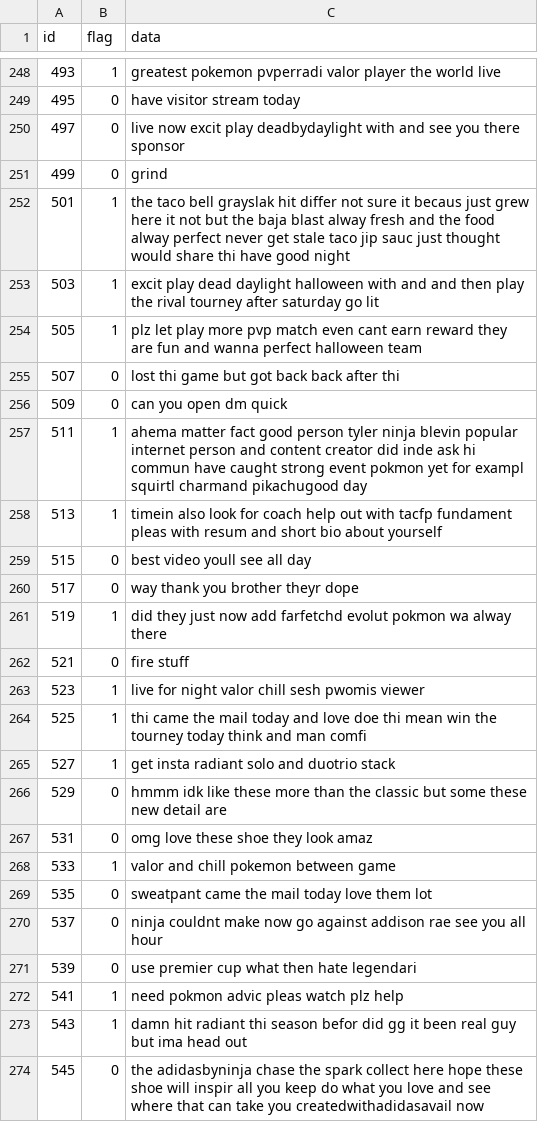
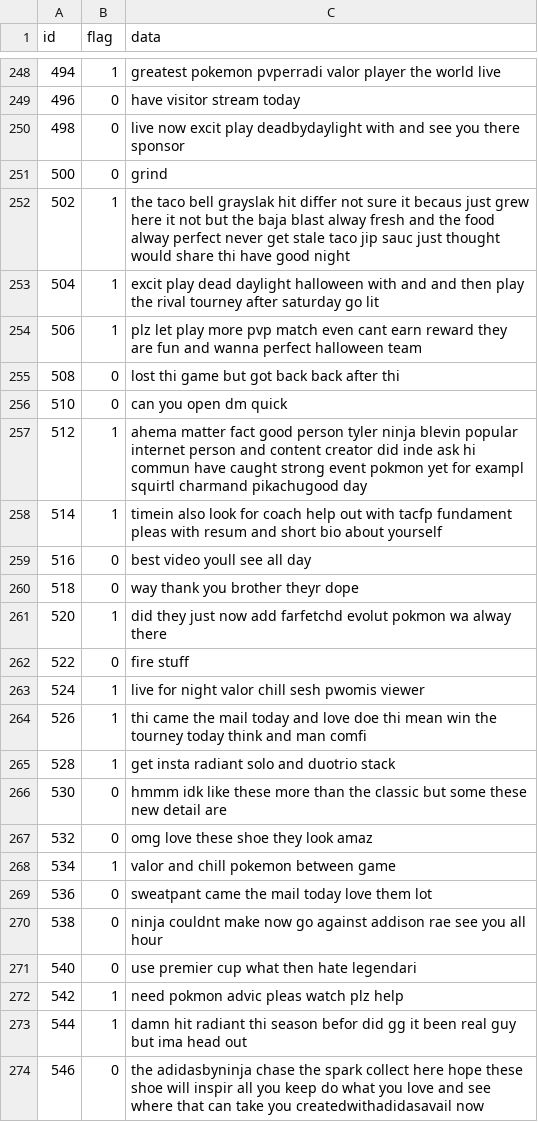
Before and after one commit to jkufa/Picklehack-2020, a CSV file: training.csv, drawn as a sheet; only a part is shown, gaps mark what is left out; the diff covers the shown part only.

```diff
--- a/training.csv
+++ b/training.csv
@@ -248,27 +248,27 @@ id,flag,data
-493,1,greatest pokemon pvperradi valor player the world live
-495,0,have visitor stream today
-497,0,live now excit play deadbydaylight with and see you there sponsor
-499,0,grind
-501,1,the taco bell grayslak hit differ not sure it becaus just grew here it not but the baja blast alway fresh and the food alway perfect never get stale taco jip sauc just thought would share thi have good night
-503,1,excit play dead daylight halloween with and and then play the rival tourney after saturday go lit
-505,1,plz let play more pvp match even cant earn reward they are fun and wanna perfect halloween team
-507,0,lost thi game but got back back after thi
-509,0,can you open dm quick
-511,1,ahema matter fact good person tyler ninja blevin popular internet person and content creator did inde ask hi commun have caught strong event pokmon yet for exampl squirtl charmand pikachugood day
-513,1,timein also look for coach help out with tacfp fundament pleas with resum and short bio about yourself
-515,0,best video youll see all day
-517,0,way thank you brother theyr dope
-519,1,did they just now add farfetchd evolut pokmon wa alway there
-521,0,fire stuff
-523,1,live for night valor chill sesh pwomis viewer
-525,1,thi came the mail today and love doe thi mean win the tourney today think and man comfi
-527,1,get insta radiant solo and duotrio stack
-529,0,hmmm idk like these more than the classic but some these new detail are
-531,0,omg love these shoe they look amaz
-533,1,valor and chill pokemon between game
-535,0,sweatpant came the mail today love them lot
-537,0,ninja couldnt make now go against addison rae see you all hour
-539,0,use premier cup what then hate legendari
-541,1,need pokmon advic pleas watch plz help
-543,1,damn hit radiant thi season befor did gg it been real guy but ima head out
-545,0,the adidasbyninja chase the spark collect here hope these shoe will inspir all you keep do what you love and see where that can take you createdwithadidasavail now
+494,1,greatest pokemon pvperradi valor player the world live
+496,0,have visitor stream today
+498,0,live now excit play deadbydaylight with and see you there sponsor
+500,0,grind
+502,1,the taco bell grayslak hit differ not sure it becaus just grew here it not but the baja blast alway fresh and the food alway perfect never get stale taco jip sauc just thought would share thi have good night
+504,1,excit play dead daylight halloween with and and then play the rival tourney after saturday go lit
+506,1,plz let play more pvp match even cant earn reward they are fun and wanna perfect halloween team
+508,0,lost thi game but got back back after thi
+510,0,can you open dm quick
+512,1,ahema matter fact good person tyler ninja blevin popular internet person and content creator did inde ask hi commun have caught strong event pokmon yet for exampl squirtl charmand pikachugood day
+514,1,timein also look for coach help out with tacfp fundament pleas with resum and short bio about yourself
+516,0,best video youll see all day
+518,0,way thank you brother theyr dope
+520,1,did they just now add farfetchd evolut pokmon wa alway there
+522,0,fire stuff
+524,1,live for night valor chill sesh pwomis viewer
+526,1,thi came the mail today and love doe thi mean win the tourney today think and man comfi
+528,1,get insta radiant solo and duotrio stack
+530,0,hmmm idk like these more than the classic but some these new detail are
+532,0,omg love these shoe they look amaz
+534,1,valor and chill pokemon between game
+536,0,sweatpant came the mail today love them lot
+538,0,ninja couldnt make now go against addison rae see you all hour
+540,0,use premier cup what then hate legendari
+542,1,need pokmon advic pleas watch plz help
+544,1,damn hit radiant thi season befor did gg it been real guy but ima head out
+546,0,the adidasbyninja chase the spark collect here hope these shoe will inspir all you keep do what you love and see where that can take you createdwithadidasavail now
```
Also changed, not shown: 27 edited cells elsewhere in this file, raw.csv, testing.csv, 2 other files.
